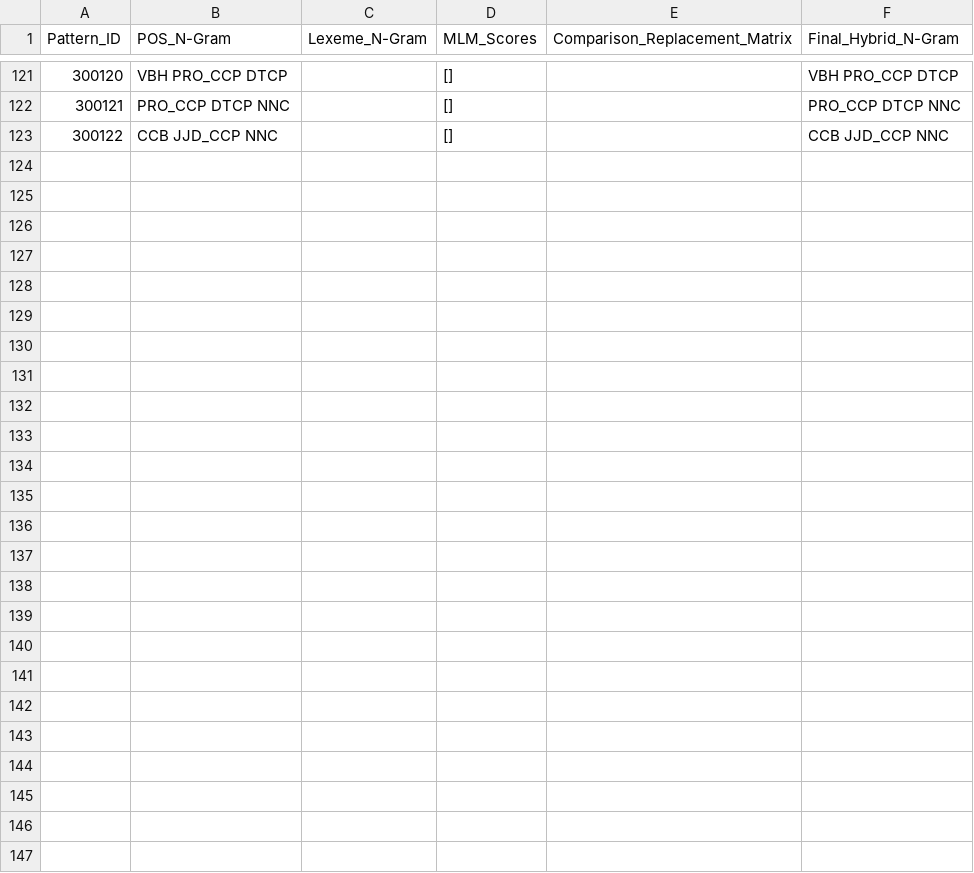
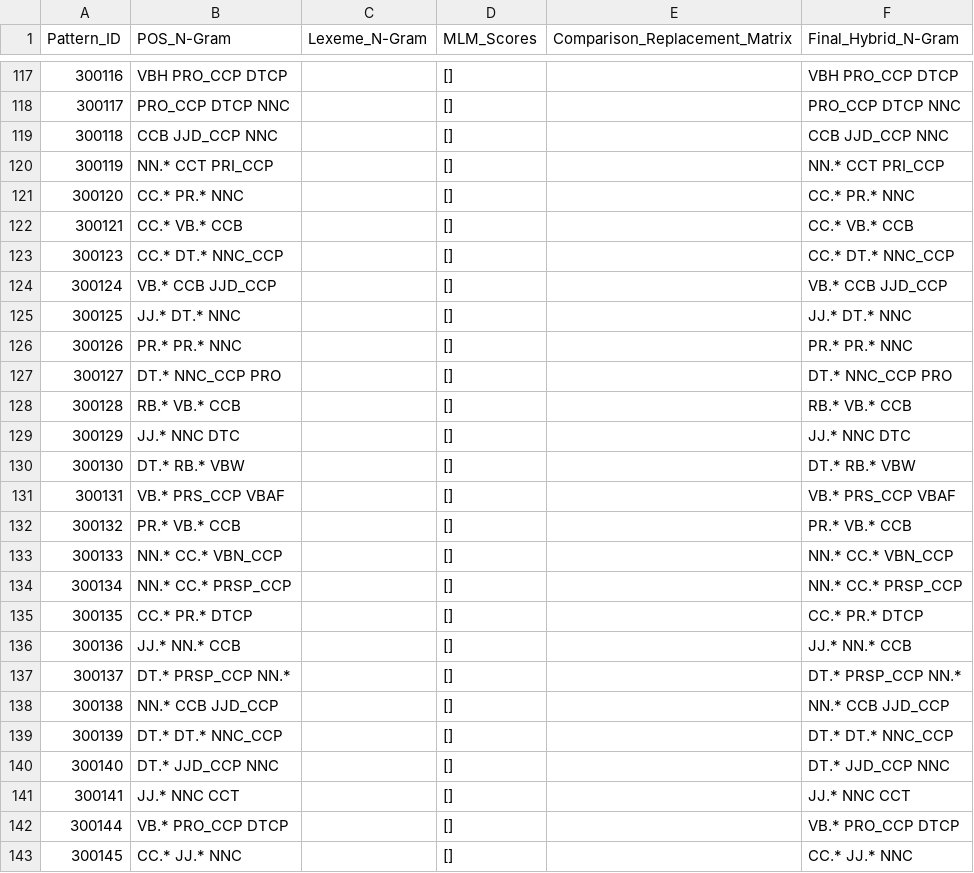
Before and after one commit to c41-gg/Pantasa, a CSV file: database/Generalized/LexemeComparison/3grams.csv, drawn as a sheet; only a part is shown, gaps mark what is left out; the diff covers the shown part only; the diff names each change by its address in the sheet, - before the commit and + after, or states it on an @@ line.

```diff
--- a/database/Generalized/LexemeComparison/3grams.csv
+++ b/database/Generalized/LexemeComparison/3grams.csv
@@ column A (Pattern_ID) renumbered between rows 18 and 119 @@
+row 120: 300119 | NN.* CCT PRI_CCP |  | [] |  | NN.* CCT PRI_CCP
+row 121: 300120 | CC.* PR.* NNC |  | [] |  | CC.* PR.* NNC
+row 122: 300121 | CC.* VB.* CCB |  | [] |  | CC.* VB.* CCB
+row 123: 300123 | CC.* DT.* NNC_CCP |  | [] |  | CC.* DT.* NNC_CCP
+row 124: 300124 | VB.* CCB JJD_CCP |  | [] |  | VB.* CCB JJD_CCP
+row 125: 300125 | JJ.* DT.* NNC |  | [] |  | JJ.* DT.* NNC
+row 126: 300126 | PR.* PR.* NNC |  | [] |  | PR.* PR.* NNC
+row 127: 300127 | DT.* NNC_CCP PRO |  | [] |  | DT.* NNC_CCP PRO
+row 128: 300128 | RB.* VB.* CCB |  | [] |  | RB.* VB.* CCB
+row 129: 300129 | JJ.* NNC DTC |  | [] |  | JJ.* NNC DTC
+row 130: 300130 | DT.* RB.* VBW |  | [] |  | DT.* RB.* VBW
+row 131: 300131 | VB.* PRS_CCP VBAF |  | [] |  | VB.* PRS_CCP VBAF
+row 132: 300132 | PR.* VB.* CCB |  | [] |  | PR.* VB.* CCB
+row 133: 300133 | NN.* CC.* VBN_CCP |  | [] |  | NN.* CC.* VBN_CCP
+row 134: 300134 | NN.* CC.* PRSP_CCP |  | [] |  | NN.* CC.* PRSP_CCP
+row 135: 300135 | CC.* PR.* DTCP |  | [] |  | CC.* PR.* DTCP
+row 136: 300136 | JJ.* NN.* CCB |  | [] |  | JJ.* NN.* CCB
+row 137: 300137 | DT.* PRSP_CCP NN.* |  | [] |  | DT.* PRSP_CCP NN.*
+row 138: 300138 | NN.* CCB JJD_CCP |  | [] |  | NN.* CCB JJD_CCP
+row 139: 300139 | DT.* DT.* NNC_CCP |  | [] |  | DT.* DT.* NNC_CCP
+row 140: 300140 | DT.* JJD_CCP NNC |  | [] |  | DT.* JJD_CCP NNC
+row 141: 300141 | JJ.* NNC CCT |  | [] |  | JJ.* NNC CCT
+row 142: 300144 | VB.* PRO_CCP DTCP |  | [] |  | VB.* PRO_CCP DTCP
+row 143: 300145 | CC.* JJ.* NNC |  | [] |  | CC.* JJ.* NNC
```
Also changed, not shown: 4 removed rows and 4 moved rows elsewhere in this file, database/Generalized/LexemeComparison/4grams.csv, database/Generalized/POSTComparison/2grams.csv, 19 other files.
